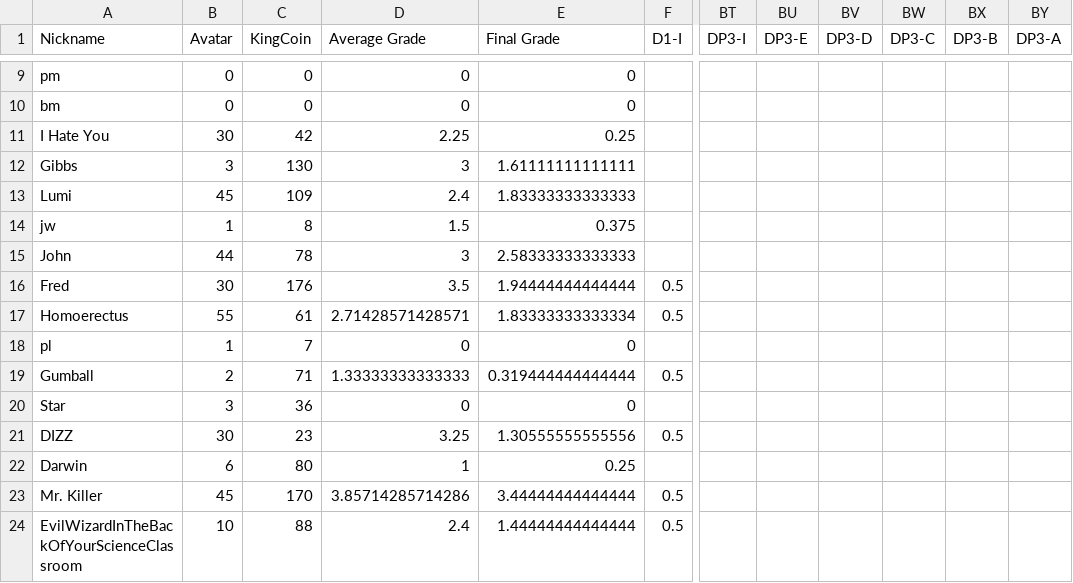
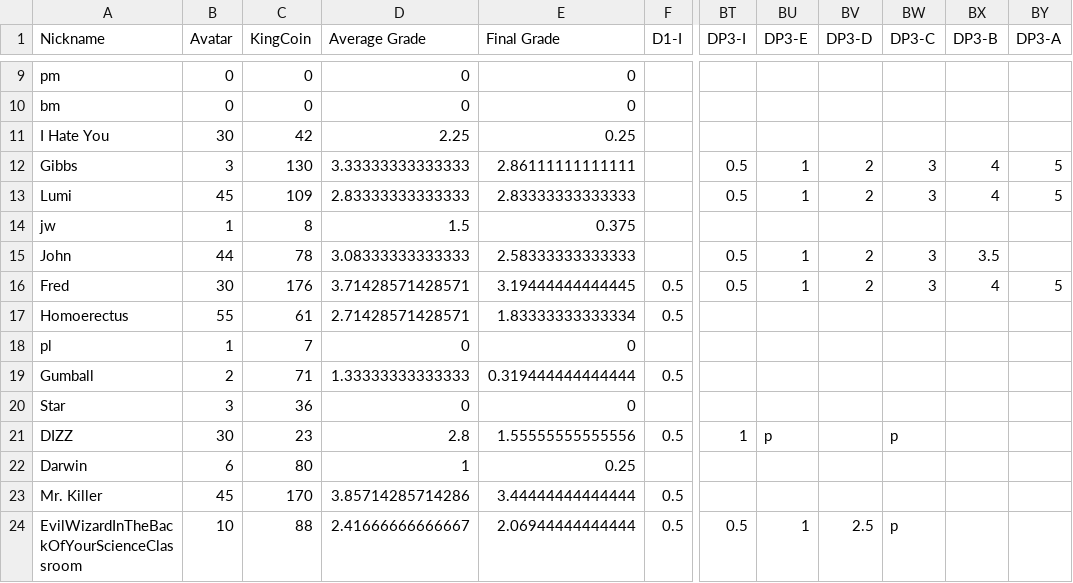
Before and after one commit to multixrulz/mr, a CSV file: 910b-sci/disease/status/student-data.csv, drawn as a sheet; only a part is shown, gaps mark what is left out; the diff covers the shown part only; the diff names each change by its address in the sheet, - before the commit and + after, or states it on an @@ line.

```diff
--- a/910b-sci/disease/status/student-data.csv
+++ b/910b-sci/disease/status/student-data.csv
-D12 (Average Grade): 3
+D12 (Average Grade): 3.33333333333333
-E12 (Final Grade): 1.61111111111111
+E12 (Final Grade): 2.86111111111111
-BT12:BT13 (DP3-I): (empty)
+BT12:BT13 (DP3-I): 0.5
-BU12:BU13 (DP3-E): (empty)
+BU12:BU13 (DP3-E): 1
-BV12:BV13 (DP3-D): (empty)
+BV12:BV13 (DP3-D): 2
-BW12:BW13 (DP3-C): (empty)
+BW12:BW13 (DP3-C): 3
-BX12:BX13 (DP3-B): (empty)
+BX12:BX13 (DP3-B): 4
-BY12:BY13 (DP3-A): (empty)
+BY12:BY13 (DP3-A): 5
-D13 (Average Grade): 2.4
+D13 (Average Grade): 2.83333333333333
-E13 (Final Grade): 1.83333333333333
+E13 (Final Grade): 2.83333333333333
-D15 (Average Grade): 3
+D15 (Average Grade): 3.08333333333333
-BT15:BT16 (DP3-I): (empty)
+BT15:BT16 (DP3-I): 0.5
-BU15:BU16 (DP3-E): (empty)
+BU15:BU16 (DP3-E): 1
-BV15:BV16 (DP3-D): (empty)
+BV15:BV16 (DP3-D): 2
-BW15:BW16 (DP3-C): (empty)
+BW15:BW16 (DP3-C): 3
-BX15 (DP3-B): (empty)
+BX15 (DP3-B): 3.5
-D16 (Average Grade): 3.5
+D16 (Average Grade): 3.71428571428571
-E16 (Final Grade): 1.94444444444444
+E16 (Final Grade): 3.19444444444445
-BX16 (DP3-B): (empty)
+BX16 (DP3-B): 4
-BY16 (DP3-A): (empty)
+BY16 (DP3-A): 5
-D21 (Average Grade): 3.25
+D21 (Average Grade): 2.8
-E21 (Final Grade): 1.30555555555556
+E21 (Final Grade): 1.55555555555556
-BT21 (DP3-I): (empty)
+BT21 (DP3-I): 1
-BU21 (DP3-E): (empty)
+BU21 (DP3-E): p
-BW21 (DP3-C): (empty)
+BW21 (DP3-C): p
-D24 (Average Grade): 2.4
+D24 (Average Grade): 2.41666666666667
-E24 (Final Grade): 1.44444444444444
+E24 (Final Grade): 2.06944444444444
-BT24 (DP3-I): (empty)
+BT24 (DP3-I): 0.5
-BU24 (DP3-E): (empty)
+BU24 (DP3-E): 1
-BV24 (DP3-D): (empty)
+BV24 (DP3-D): 2.5
-BW24 (DP3-C): (empty)
+BW24 (DP3-C): p
```
Also changed, not shown: 49 edited cells elsewhere in this file, 8-tech/t3/status/student-data.csv, 9y-sci/disease/status/student-data.csv, 3 other files.
